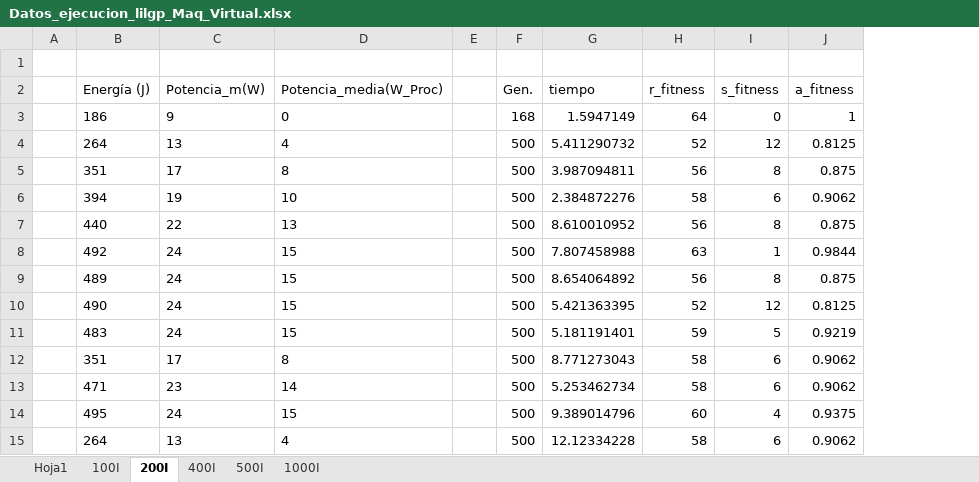
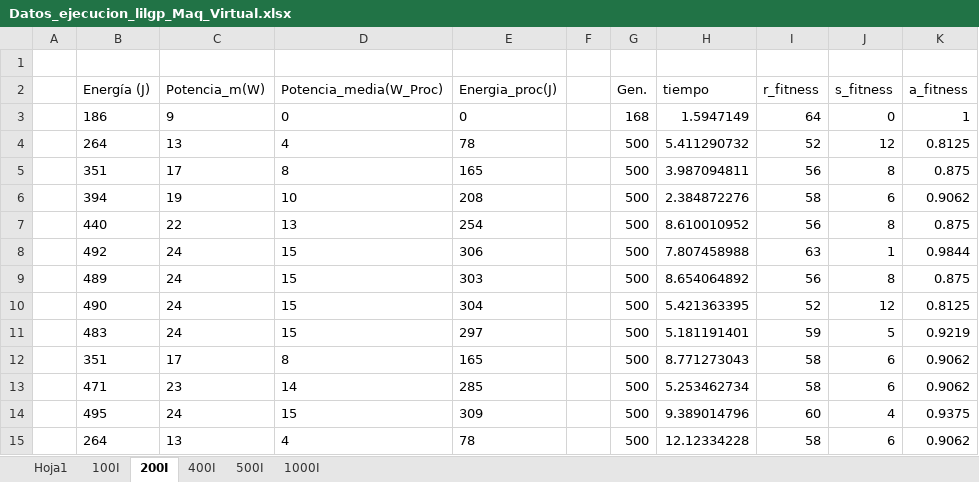
Before and after one commit to frchavez/PPSN_Consumo_2016, an Excel workbook: results_data/lamina/Datos_ejecucion_lilgp_Maq_Virtual.xlsx, sheet 200I, drawn as a sheet; only a part is shown; values as stored, in another font and other column widths than the file's, no borders; the diff names each change by its address in the sheet, - before the commit and + after, or states it on an @@ line.

Commit message:
net energy column added

```diff
--- a/results_data/lamina/Datos_ejecucion_lilgp_Maq_Virtual.xlsx (sheet 200I)
+++ b/results_data/lamina/Datos_ejecucion_lilgp_Maq_Virtual.xlsx (sheet 200I)
+column E (Energia_proc(J)), rows 3-15: 0 | 78 | 165 | 208 | 254 | 306 | 303 | 304 | 297 | 165 | 285 | 309 | 78
```
Also changed, not shown: sheet 1000I, sheet 500I, sheet 400I, sheet 100I, formulas that keep their value, charts or pictures.
